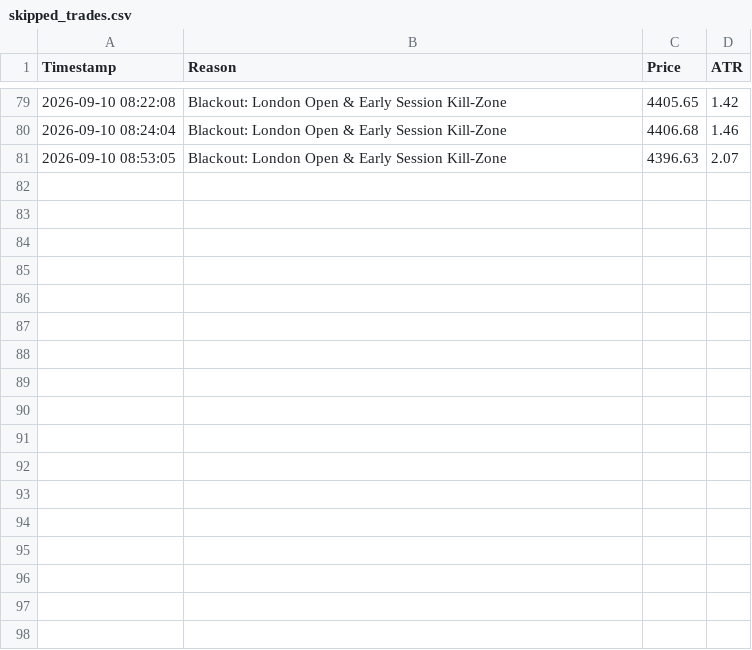
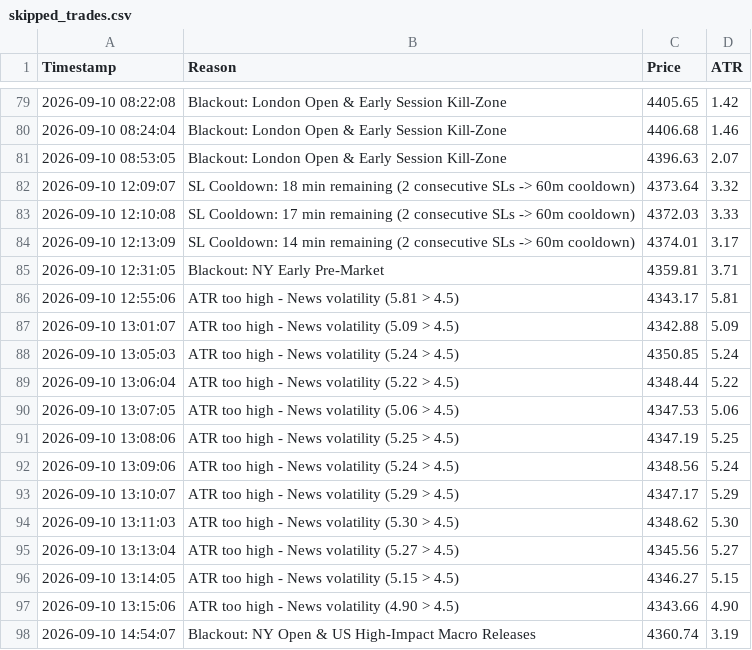
Before and after one commit to shashidaren/gold-trading-bot, a CSV file: skipped_trades.csv, drawn as a sheet; only a part is shown, gaps mark what is left out; the diff names each change by its address in the sheet, - before the commit and + after, or states it on an @@ line.

Commit message:
data collection 18

```diff
--- a/skipped_trades.csv
+++ b/skipped_trades.csv
+row 82: 2026-09-10 12:09:07 | SL Cooldown: 18 min remaining (2 consecutive SLs -> 60m cooldown) | 4373.64 | 3.32
+row 83: 2026-09-10 12:10:08 | SL Cooldown: 17 min remaining (2 consecutive SLs -> 60m cooldown) | 4372.03 | 3.33
+row 84: 2026-09-10 12:13:09 | SL Cooldown: 14 min remaining (2 consecutive SLs -> 60m cooldown) | 4374.01 | 3.17
+row 85: 2026-09-10 12:31:05 | Blackout: NY Early Pre-Market | 4359.81 | 3.71
+row 86: 2026-09-10 12:55:06 | ATR too high - News volatility (5.81 > 4.5) | 4343.17 | 5.81
+row 87: 2026-09-10 13:01:07 | ATR too high - News volatility (5.09 > 4.5) | 4342.88 | 5.09
+row 88: 2026-09-10 13:05:03 | ATR too high - News volatility (5.24 > 4.5) | 4350.85 | 5.24
+row 89: 2026-09-10 13:06:04 | ATR too high - News volatility (5.22 > 4.5) | 4348.44 | 5.22
+row 90: 2026-09-10 13:07:05 | ATR too high - News volatility (5.06 > 4.5) | 4347.53 | 5.06
+row 91: 2026-09-10 13:08:06 | ATR too high - News volatility (5.25 > 4.5) | 4347.19 | 5.25
+row 92: 2026-09-10 13:09:06 | ATR too high - News volatility (5.24 > 4.5) | 4348.56 | 5.24
+row 93: 2026-09-10 13:10:07 | ATR too high - News volatility (5.29 > 4.5) | 4347.17 | 5.29
+row 94: 2026-09-10 13:11:03 | ATR too high - News volatility (5.30 > 4.5) | 4348.62 | 5.30
+row 95: 2026-09-10 13:13:04 | ATR too high - News volatility (5.27 > 4.5) | 4345.56 | 5.27
+row 96: 2026-09-10 13:14:05 | ATR too high - News volatility (5.15 > 4.5) | 4346.27 | 5.15
+row 97: 2026-09-10 13:15:06 | ATR too high - News volatility (4.90 > 4.5) | 4343.66 | 4.90
+row 98: 2026-09-10 14:54:07 | Blackout: NY Open & US High-Impact Macro Releases | 4360.74 | 3.19
```
Also changed, not shown: 2 other files.
